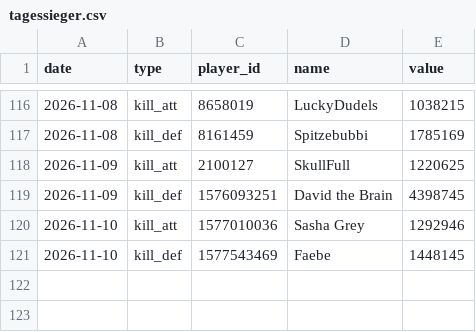
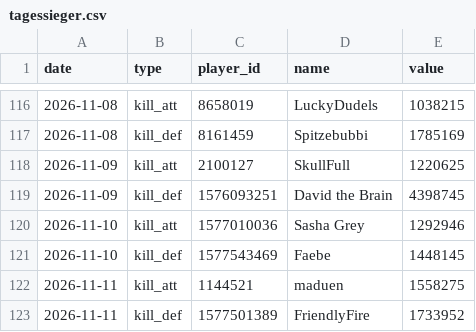
Before and after one commit to brisk-one/Karte259, a CSV file: data/inaday/tagessieger.csv, drawn as a sheet; only a part is shown, gaps mark what is left out; the diff names each change by its address in the sheet, - before the commit and + after, or states it on an @@ line.

```diff
--- a/data/inaday/tagessieger.csv
+++ b/data/inaday/tagessieger.csv
+row 122: 2026-11-11 | kill_att | 1144521 | maduen | 1558275
+row 123: 2026-11-11 | kill_def | 1577501389 | FriendlyFire | 1733952
```
Also changed, not shown: data/conquers/2026-11.csv, data/inaday/events.csv, 13 other files.
